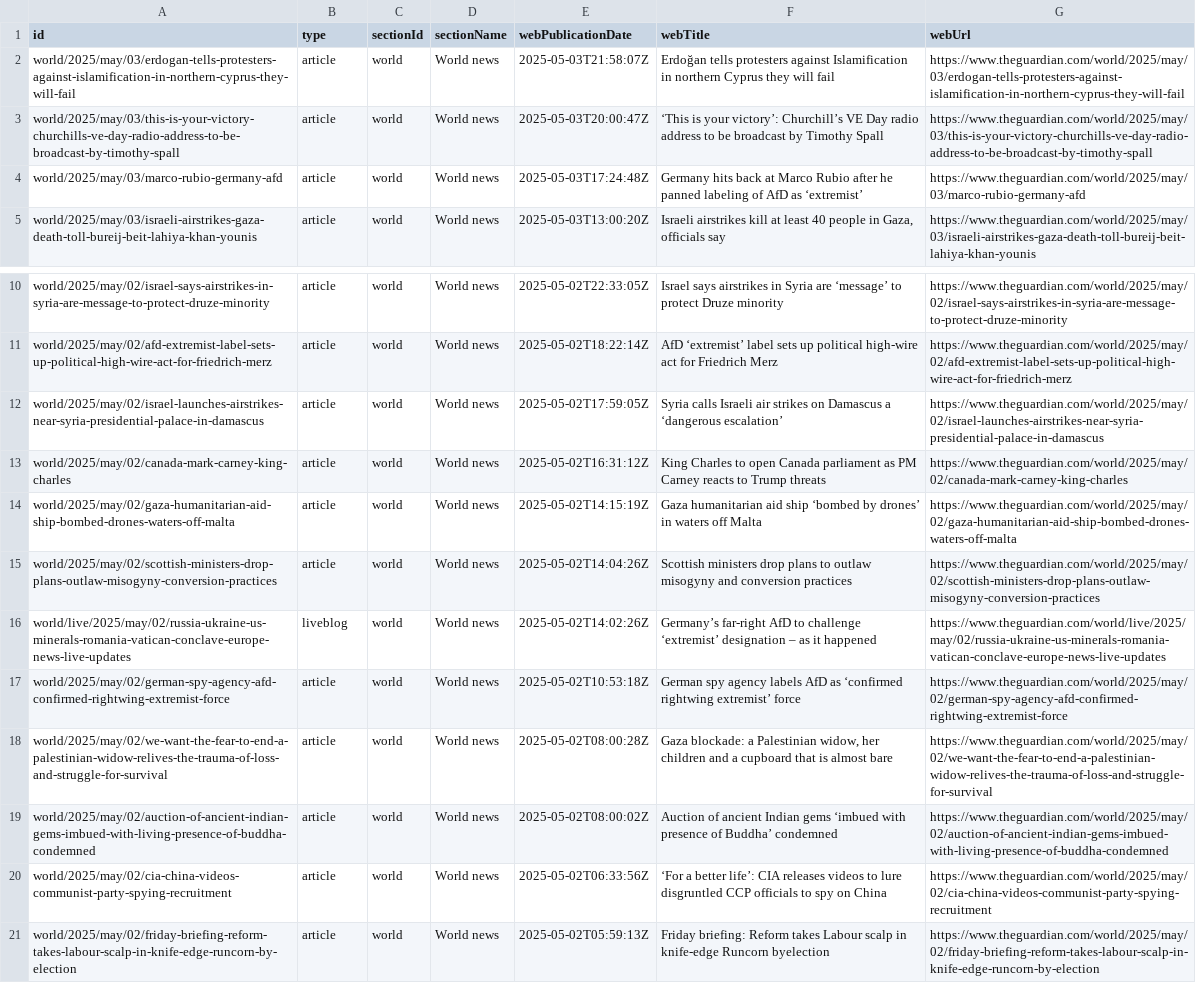
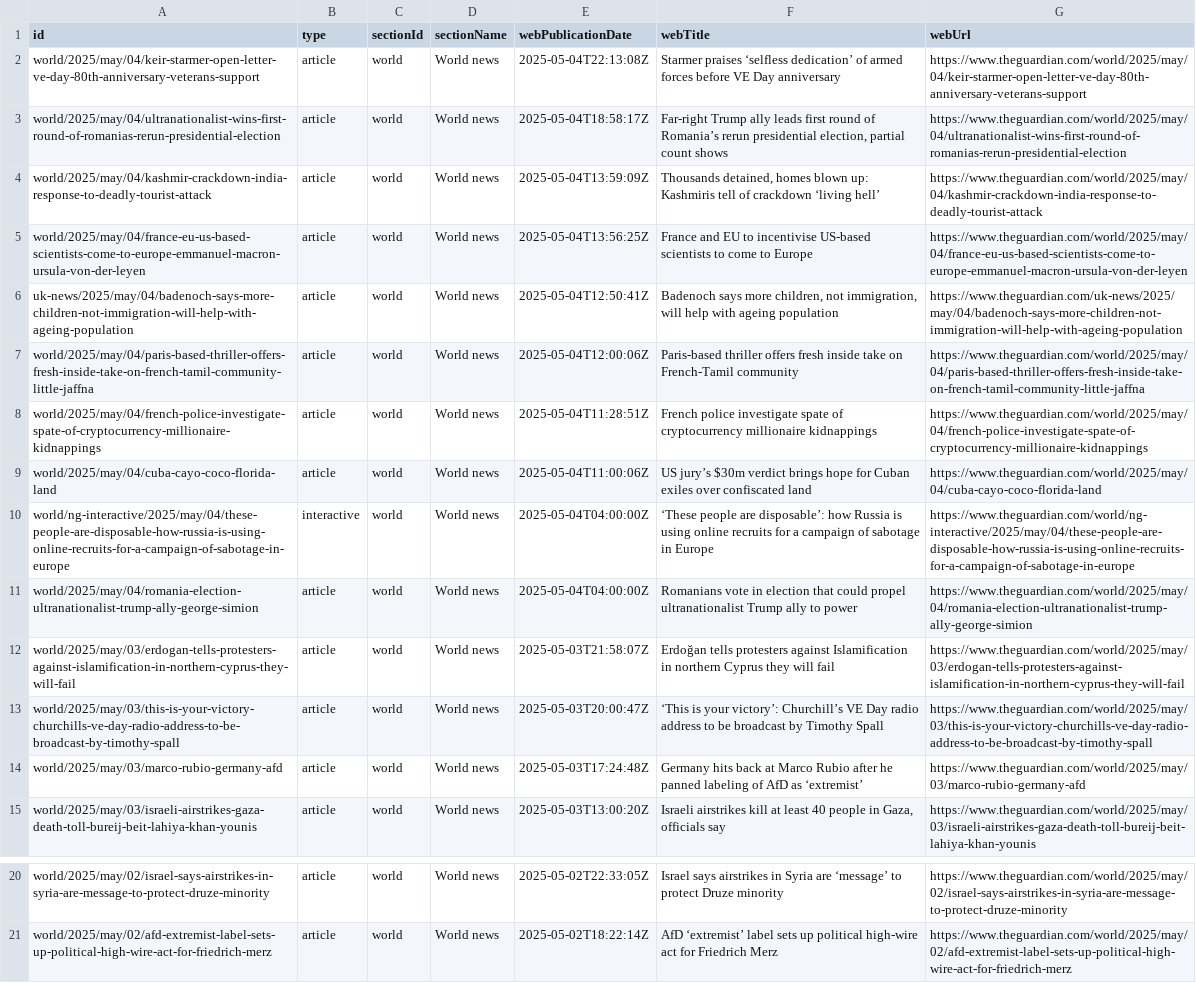
Before and after one commit to 400Ping/OpenSource-Platform, a CSV file: api.csv, drawn as a sheet; only a part is shown, gaps mark what is left out.

```diff
--- a/api.csv
+++ b/api.csv
@@ -1,2 +1,12 @@
 id,type,sectionId,sectionName,webPublicationDate,webTitle,webUrl
+world/2025/may/04/keir-starmer-open-letter-ve-day-80th-anniversary-veterans-support,article,world,World news,2025-05-04T22:13:08Z,Starmer praises ‘selfless dedication’ of armed forces before VE Day anniversary,https://www.theguardian.com/world/2025/may/04/keir-starmer-open-letter-ve-day-80th-anniversary-veterans-support
+world/2025/may/04/ultranationalist-wins-first-round-of-romanias-rerun-presidential-election,article,world,World news,2025-05-04T18:58:17Z,"Far-right Trump ally leads first round of Romania’s rerun presidential election, partial count shows",https://www.theguardian.com/world/2025/may/04/ultranationalist-wins-first-round-of-romanias-rerun-presidential-election
+world/2025/may/04/kashmir-crackdown-india-response-to-deadly-tourist-attack,article,world,World news,2025-05-04T13:59:09Z,"Thousands detained, homes blown up: Kashmiris tell of crackdown ‘living hell’",https://www.theguardian.com/world/2025/may/04/kashmir-crackdown-india-response-to-deadly-tourist-attack
+world/2025/may/04/france-eu-us-based-scientists-come-to-europe-emmanuel-macron-ursula-von-der-leyen,article,world,World news,2025-05-04T13:56:25Z,France and EU to incentivise US-based scientists to come to Europe,https://www.theguardian.com/world/2025/may/04/france-eu-us-based-scientists-come-to-europe-emmanuel-macron-ursula-von-der-leyen
+uk-news/2025/may/04/badenoch-says-more-children-not-immigration-will-help-with-ageing-population,article,world,World news,2025-05-04T12:50:41Z,"Badenoch says more children, not immigration, will help with ageing population",https://www.theguardian.com/uk-news/2025/may/04/badenoch-says-more-children-not-immigration-will-help-with-ageing-population
+world/2025/may/04/paris-based-thriller-offers-fresh-inside-take-on-french-tamil-community-little-jaffna,article,world,World news,2025-05-04T12:00:06Z,Paris-based thriller offers fresh inside take on French-Tamil community,https://www.theguardian.com/world/2025/may/04/paris-based-thriller-offers-fresh-inside-take-on-french-tamil-community-little-jaffna
+world/2025/may/04/french-police-investigate-spate-of-cryptocurrency-millionaire-kidnappings,article,world,World news,2025-05-04T11:28:51Z,French police investigate spate of cryptocurrency millionaire kidnappings,https://www.theguardian.com/world/2025/may/04/french-police-investigate-spate-of-cryptocurrency-millionaire-kidnappings
+world/2025/may/04/cuba-cayo-coco-florida-land,article,world,World news,2025-05-04T11:00:06Z,US jury’s $30m verdict brings hope for Cuban exiles over confiscated land,https://www.theguardian.com/world/2025/may/04/cuba-cayo-coco-florida-land
+world/ng-interactive/2025/may/04/these-people-are-disposable-how-russia-is-using-online-recruits-for-a-campaign-of-sabotage-in-europe,interactive,world,World news,2025-05-04T04:00:00Z,‘These people are disposable’: how Russia is using online recruits for a campaign of sabotage in Europe,https://www.theguardian.com/world/ng-interactive/2025/may/04/these-people-are-disposable-how-russia-is-using-online-recruits-for-a-campaign-of-sabotage-in-europe
+world/2025/may/04/romania-election-ultranationalist-trump-ally-george-simion,article,world,World news,2025-05-04T04:00:00Z,Romanians vote in election that could propel ultranationalist Trump ally to power,https://www.theguardian.com/world/2025/may/04/romania-election-ultranationalist-trump-ally-george-simion
 world/2025/may/03/erdogan-tells-protesters-against-islamification-in-northern-cyprus-they-will-fail,article,world,World news,2025-05-03T21:58:07Z,Erdoğan tells protesters against Islamification in northern Cyprus they will fail,https://www.theguardian.com/world/2025/may/03/erdogan-tells-protesters-against-islamification-in-northern-cyprus-they-will-fail
@@ -11,11 +21 @@ world/2025/may/02/israel-says-airstrikes-in-syria-are-message-to-protect-druze-m
 world/2025/may/02/afd-extremist-label-sets-up-political-high-wire-act-for-friedrich-merz,article,world,World news,2025-05-02T18:22:14Z,AfD ‘extremist’ label sets up political high-wire act for Friedrich Merz,https://www.theguardian.com/world/2025/may/02/afd-extremist-label-sets-up-political-high-wire-act-for-friedrich-merz
-world/2025/may/02/israel-launches-airstrikes-near-syria-presidential-palace-in-damascus,article,world,World news,2025-05-02T17:59:05Z,Syria calls Israeli air strikes on Damascus a ‘dangerous escalation’,https://www.theguardian.com/world/2025/may/02/israel-launches-airstrikes-near-syria-presidential-palace-in-damascus
-world/2025/may/02/canada-mark-carney-king-charles,article,world,World news,2025-05-02T16:31:12Z,King Charles to open Canada parliament as PM Carney reacts to Trump threats,https://www.theguardian.com/world/2025/may/02/canada-mark-carney-king-charles
-world/2025/may/02/gaza-humanitarian-aid-ship-bombed-drones-waters-off-malta,article,world,World news,2025-05-02T14:15:19Z,Gaza humanitarian aid ship ‘bombed by drones’ in waters off Malta,https://www.theguardian.com/world/2025/may/02/gaza-humanitarian-aid-ship-bombed-drones-waters-off-malta
-world/2025/may/02/scottish-ministers-drop-plans-outlaw-misogyny-conversion-practices,article,world,World news,2025-05-02T14:04:26Z,Scottish ministers drop plans to outlaw misogyny and conversion practices,https://www.theguardian.com/world/2025/may/02/scottish-ministers-drop-plans-outlaw-misogyny-conversion-practices
-world/live/2025/may/02/russia-ukraine-us-minerals-romania-vatican-conclave-europe-news-live-updates,liveblog,world,World news,2025-05-02T14:02:26Z,Germany’s far-right AfD to challenge ‘extremist’ designation – as it happened,https://www.theguardian.com/world/live/2025/may/02/russia-ukraine-us-minerals-romania-vatican-conclave-europe-news-live-updates
-world/2025/may/02/german-spy-agency-afd-confirmed-rightwing-extremist-force,article,world,World news,2025-05-02T10:53:18Z,German spy agency labels AfD as ‘confirmed rightwing extremist’ force,https://www.theguardian.com/world/2025/may/02/german-spy-agency-afd-confirmed-rightwing-extremist-force
-world/2025/may/02/we-want-the-fear-to-end-a-palestinian-widow-relives-the-trauma-of-loss-and-struggle-for-survival,article,world,World news,2025-05-02T08:00:28Z,"Gaza blockade: a Palestinian widow, her children and a cupboard that is almost bare",https://www.theguardian.com/world/2025/may/02/we-want-the-fear-to-end-a-palestinian-widow-relives-the-trauma-of-loss-and-struggle-for-survival
-world/2025/may/02/auction-of-ancient-indian-gems-imbued-with-living-presence-of-buddha-condemned,article,world,World news,2025-05-02T08:00:02Z,Auction of ancient Indian gems ‘imbued with presence of Buddha’ condemned,https://www.theguardian.com/world/2025/may/02/auction-of-ancient-indian-gems-imbued-with-living-presence-of-buddha-condemned
-world/2025/may/02/cia-china-videos-communist-party-spying-recruitment,article,world,World news,2025-05-02T06:33:56Z,‘For a better life’: CIA releases videos to lure disgruntled CCP officials to spy on China,https://www.theguardian.com/world/2025/may/02/cia-china-videos-communist-party-spying-recruitment
-world/2025/may/02/friday-briefing-reform-takes-labour-scalp-in-knife-edge-runcorn-by-election,article,world,World news,2025-05-02T05:59:13Z,Friday briefing: Reform takes Labour scalp in knife-edge Runcorn byelection,https://www.theguardian.com/world/2025/may/02/friday-briefing-reform-takes-labour-scalp-in-knife-edge-runcorn-by-election
```
